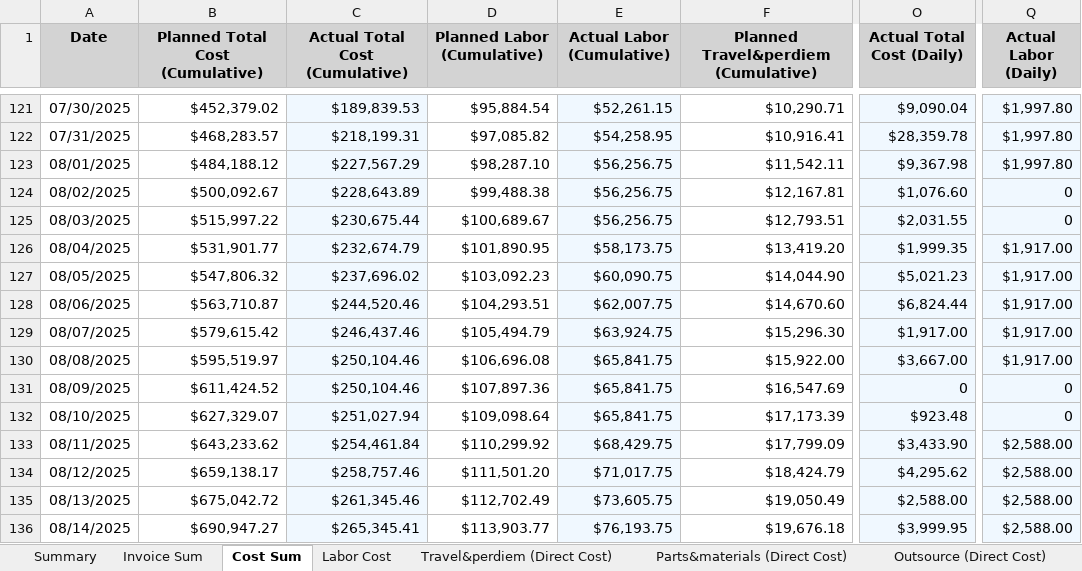
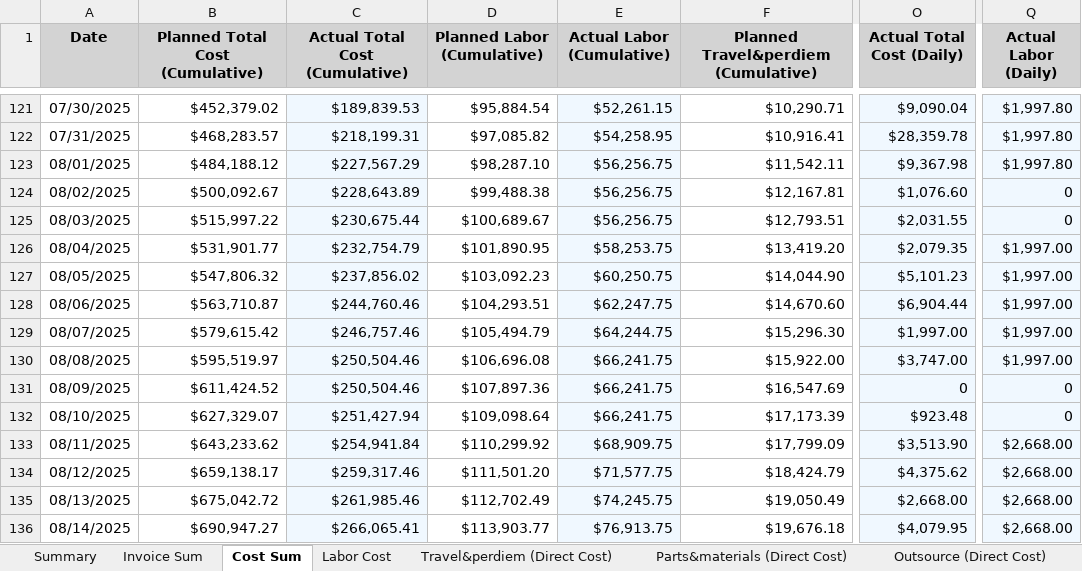
Before and after one commit to xiaosongchen1977/geo-project-tracker-ohio2025, an Excel workbook: cost_tracking_summary.xlsx, sheet Cost Sum, drawn as a sheet; only a part is shown, gaps mark what is left out; values as stored, in another font and other column widths than the file's, no borders; the diff covers the shown part only; the diff names each change by its address in the sheet, - before the commit and + after, or states it on an @@ line.

```diff
--- a/cost_tracking_summary.xlsx (sheet Cost Sum)
+++ b/cost_tracking_summary.xlsx (sheet Cost Sum)
-C126 (Actual Total Cost (Cumulative)): $232,674.79
+C126 (Actual Total Cost (Cumulative)): $232,754.79
-E126 (Actual Labor (Cumulative)): $58,173.75
+E126 (Actual Labor (Cumulative)): $58,253.75
-O126 (Actual Total Cost (Daily)): $1,999.35
+O126 (Actual Total Cost (Daily)): $2,079.35
-Q126:Q130 (Actual Labor (Daily)): $1,917.00
+Q126:Q130 (Actual Labor (Daily)): $1,997.00
-C127 (Actual Total Cost (Cumulative)): $237,696.02
+C127 (Actual Total Cost (Cumulative)): $237,856.02
-E127 (Actual Labor (Cumulative)): $60,090.75
+E127 (Actual Labor (Cumulative)): $60,250.75
-O127 (Actual Total Cost (Daily)): $5,021.23
+O127 (Actual Total Cost (Daily)): $5,101.23
-C128 (Actual Total Cost (Cumulative)): $244,520.46
+C128 (Actual Total Cost (Cumulative)): $244,760.46
-E128 (Actual Labor (Cumulative)): $62,007.75
+E128 (Actual Labor (Cumulative)): $62,247.75
-O128 (Actual Total Cost (Daily)): $6,824.44
+O128 (Actual Total Cost (Daily)): $6,904.44
-C129 (Actual Total Cost (Cumulative)): $246,437.46
+C129 (Actual Total Cost (Cumulative)): $246,757.46
-E129 (Actual Labor (Cumulative)): $63,924.75
+E129 (Actual Labor (Cumulative)): $64,244.75
-O129 (Actual Total Cost (Daily)): $1,917.00
+O129 (Actual Total Cost (Daily)): $1,997.00
-C130:C131 (Actual Total Cost (Cumulative)): $250,104.46
+C130:C131 (Actual Total Cost (Cumulative)): $250,504.46
-E130:E132 (Actual Labor (Cumulative)): $65,841.75
+E130:E132 (Actual Labor (Cumulative)): $66,241.75
-O130 (Actual Total Cost (Daily)): $3,667.00
+O130 (Actual Total Cost (Daily)): $3,747.00
-C132 (Actual Total Cost (Cumulative)): $251,027.94
+C132 (Actual Total Cost (Cumulative)): $251,427.94
-C133 (Actual Total Cost (Cumulative)): $254,461.84
+C133 (Actual Total Cost (Cumulative)): $254,941.84
-E133 (Actual Labor (Cumulative)): $68,429.75
+E133 (Actual Labor (Cumulative)): $68,909.75
-O133 (Actual Total Cost (Daily)): $3,433.90
+O133 (Actual Total Cost (Daily)): $3,513.90
-Q133:Q136 (Actual Labor (Daily)): $2,588.00
+Q133:Q136 (Actual Labor (Daily)): $2,668.00
-C134 (Actual Total Cost (Cumulative)): $258,757.46
+C134 (Actual Total Cost (Cumulative)): $259,317.46
-E134 (Actual Labor (Cumulative)): $71,017.75
+E134 (Actual Labor (Cumulative)): $71,577.75
-O134 (Actual Total Cost (Daily)): $4,295.62
+O134 (Actual Total Cost (Daily)): $4,375.62
-C135 (Actual Total Cost (Cumulative)): $261,345.46
+C135 (Actual Total Cost (Cumulative)): $261,985.46
-E135 (Actual Labor (Cumulative)): $73,605.75
+E135 (Actual Labor (Cumulative)): $74,245.75
-O135 (Actual Total Cost (Daily)): $2,588.00
+O135 (Actual Total Cost (Daily)): $2,668.00
-C136 (Actual Total Cost (Cumulative)): $265,345.41
+C136 (Actual Total Cost (Cumulative)): $266,065.41
-E136 (Actual Labor (Cumulative)): $76,193.75
+E136 (Actual Labor (Cumulative)): $76,913.75
-O136 (Actual Total Cost (Daily)): $3,999.95
+O136 (Actual Total Cost (Daily)): $4,079.95
```
Also changed, not shown: 526 edited cells elsewhere in this sheet, sheet Labor Cost, sheet Equipment Cost, sheet Labor-by days, sheet Outsource (Direct Cost), sheet Travel&perdiem (Direct Cost), sheet Parts&materials (Direct Cost), 3 more sheets.
